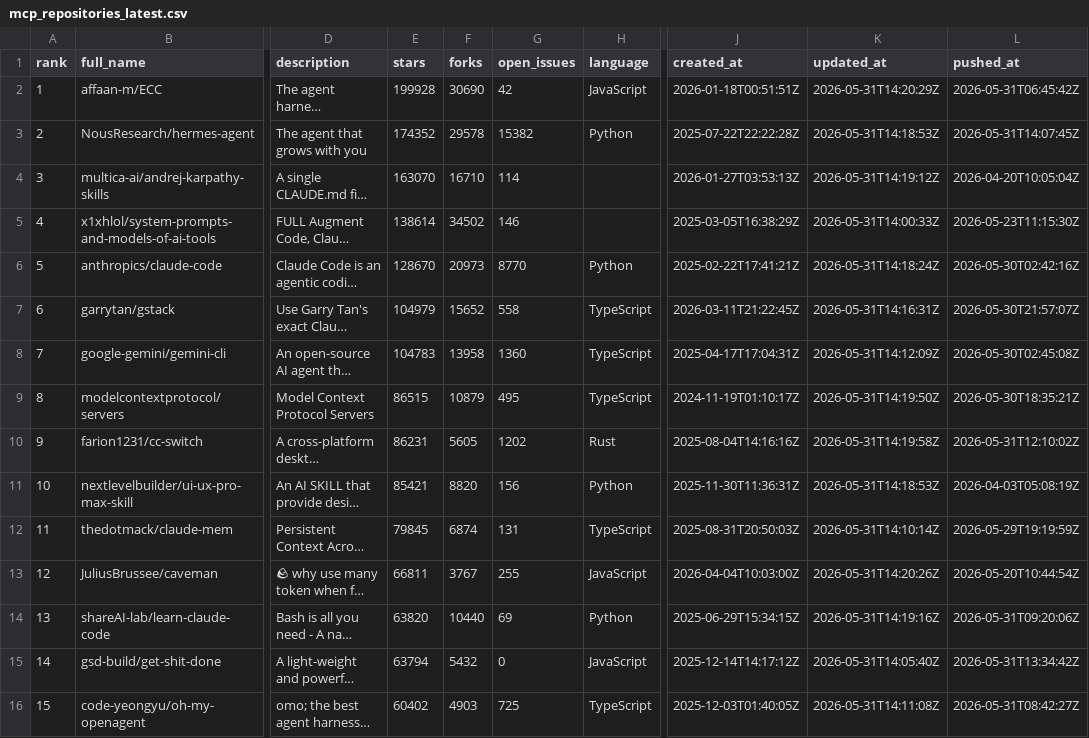
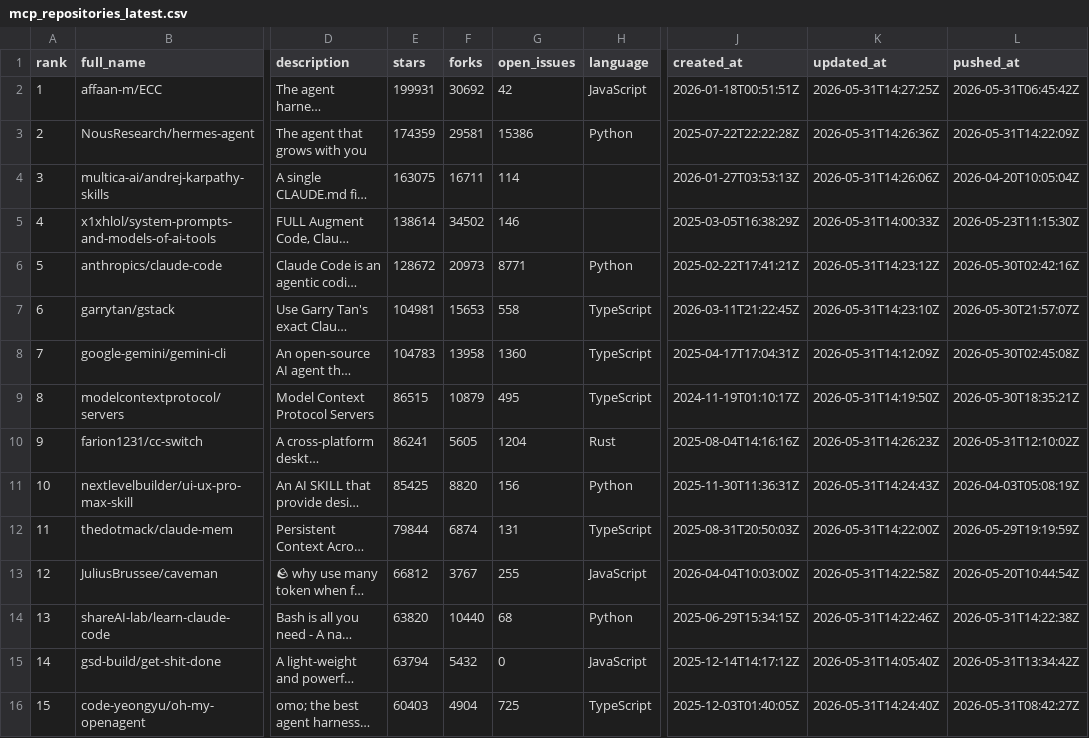
Before and after one commit to TakanobuSano/mcp-github-ranking, a CSV file: output/mcp_repositories_latest.csv, drawn as a sheet; only a part is shown, gaps mark what is left out; long unchanged cells end in …; the diff covers the shown part only; the diff names each change by its address in the sheet, - before the commit and + after, or states it on an @@ line.

```diff
--- a/output/mcp_repositories_latest.csv
+++ b/output/mcp_repositories_latest.csv
-E2 (stars): 199928
+E2 (stars): 199931
-F2 (forks): 30690
+F2 (forks): 30692
-K2 (updated_at): 2026-05-31T14:20:29Z
+K2 (updated_at): 2026-05-31T14:27:25Z
-E3 (stars): 174352
+E3 (stars): 174359
-F3 (forks): 29578
+F3 (forks): 29581
-G3 (open_issues): 15382
+G3 (open_issues): 15386
-K3 (updated_at): 2026-05-31T14:18:53Z
+K3 (updated_at): 2026-05-31T14:26:36Z
-L3 (pushed_at): 2026-05-31T14:07:45Z
+L3 (pushed_at): 2026-05-31T14:22:09Z
-E4 (stars): 163070
+E4 (stars): 163075
-F4 (forks): 16710
+F4 (forks): 16711
-K4 (updated_at): 2026-05-31T14:19:12Z
+K4 (updated_at): 2026-05-31T14:26:06Z
-E6 (stars): 128670
+E6 (stars): 128672
-G6 (open_issues): 8770
+G6 (open_issues): 8771
-K6 (updated_at): 2026-05-31T14:18:24Z
+K6 (updated_at): 2026-05-31T14:23:12Z
-E7 (stars): 104979
+E7 (stars): 104981
-F7 (forks): 15652
+F7 (forks): 15653
-K7 (updated_at): 2026-05-31T14:16:31Z
+K7 (updated_at): 2026-05-31T14:23:10Z
-E10 (stars): 86231
+E10 (stars): 86241
-G10 (open_issues): 1202
+G10 (open_issues): 1204
-K10 (updated_at): 2026-05-31T14:19:58Z
+K10 (updated_at): 2026-05-31T14:26:23Z
-E11 (stars): 85421
+E11 (stars): 85425
-K11 (updated_at): 2026-05-31T14:18:53Z
+K11 (updated_at): 2026-05-31T14:24:43Z
-E12 (stars): 79845
+E12 (stars): 79844
-K12 (updated_at): 2026-05-31T14:10:14Z
+K12 (updated_at): 2026-05-31T14:22:00Z
-E13 (stars): 66811
+E13 (stars): 66812
-K13 (updated_at): 2026-05-31T14:20:26Z
+K13 (updated_at): 2026-05-31T14:22:58Z
-G14 (open_issues): 69
+G14 (open_issues): 68
-K14 (updated_at): 2026-05-31T14:19:16Z
+K14 (updated_at): 2026-05-31T14:22:46Z
-L14 (pushed_at): 2026-05-31T09:20:06Z
+L14 (pushed_at): 2026-05-31T14:22:38Z
-E16 (stars): 60402
+E16 (stars): 60403
-F16 (forks): 4903
+F16 (forks): 4904
-K16 (updated_at): 2026-05-31T14:11:08Z
+K16 (updated_at): 2026-05-31T14:24:40Z
```
Also changed, not shown: 45 edited cells elsewhere in this file, output/mcp_repositories_2026-05-31.csv, 3 other files.
